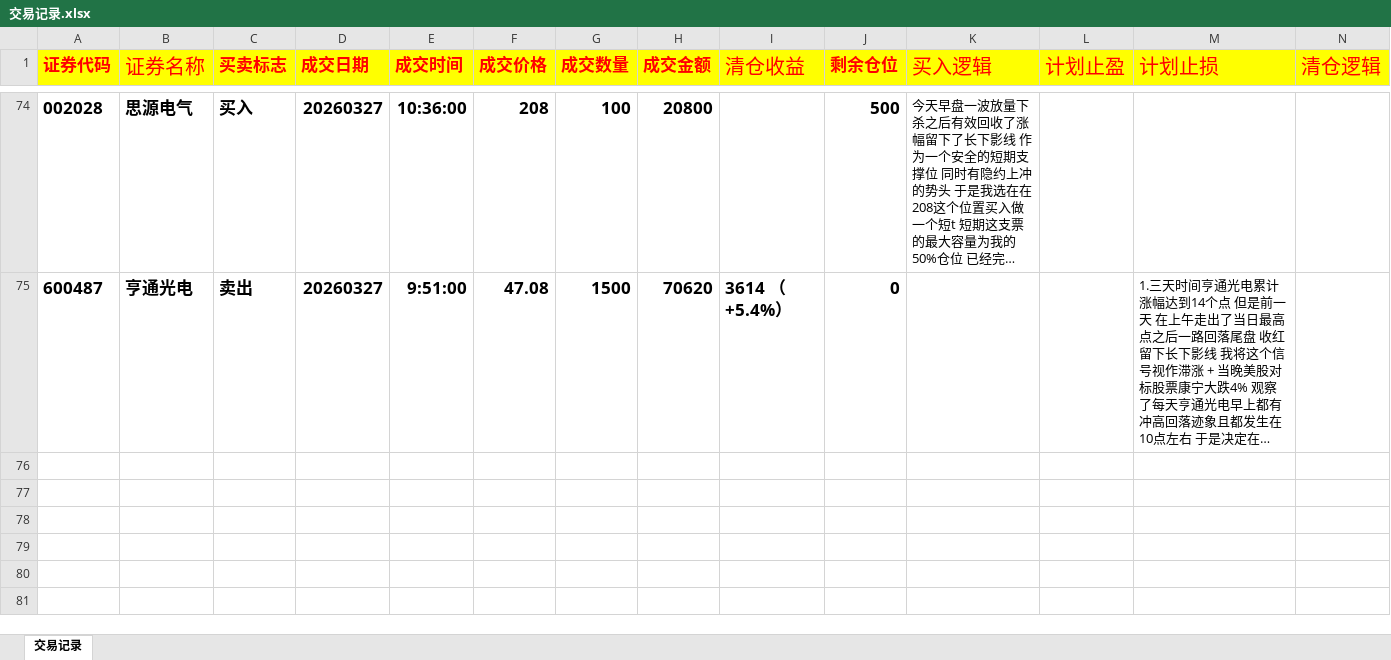
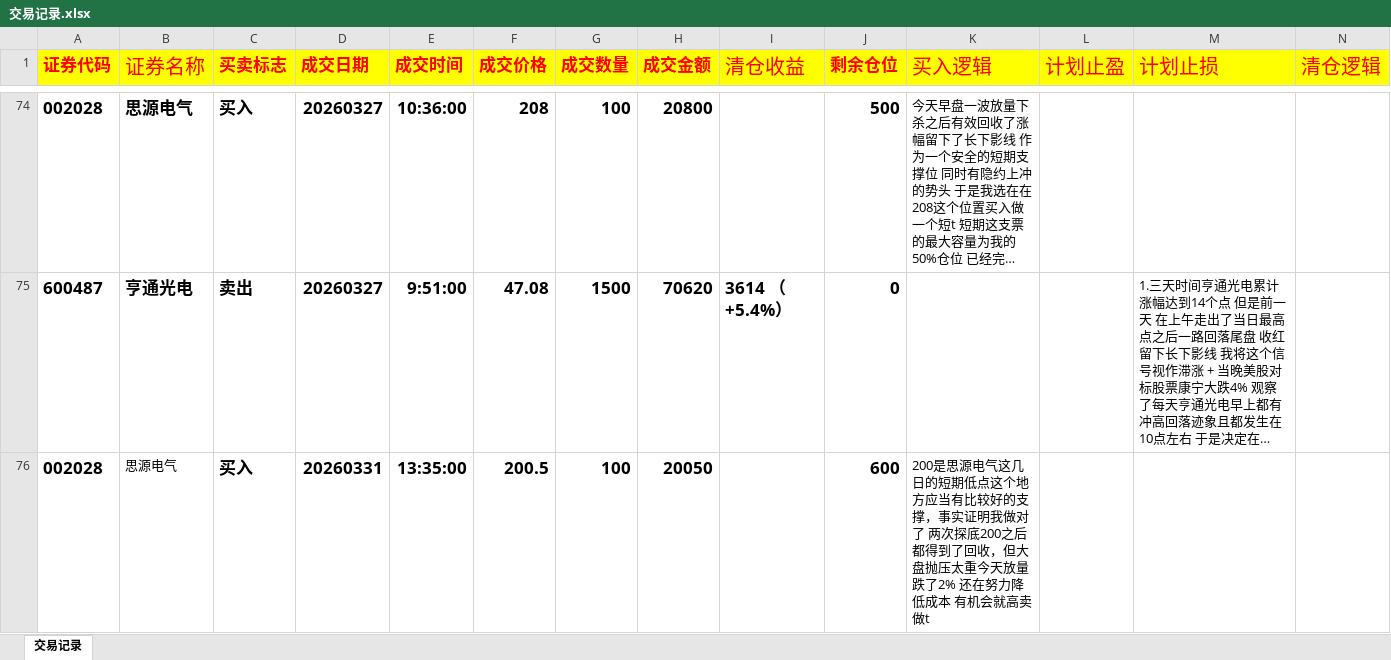
Before and after one commit to buyaofan0001-lang/Trading_assess, an Excel workbook: 交易记录.xlsx, sheet 交易记录, drawn as a sheet; only a part is shown, gaps mark what is left out; long unchanged cells end in …; values as stored, in another font and other column widths than the file's, no borders; the diff names each change by its address in the sheet, - before the commit and + after, or states it on an @@ line.

```diff
--- a/交易记录.xlsx (sheet 交易记录)
+++ b/交易记录.xlsx (sheet 交易记录)
+row 76: 002028 | 思源电气 | 买入 | 20260331 | 13:35:00 | 200.5 | 100 | 20050 |  | 600 | 200是思源电气这几日的短期低点这个地方应当有比较好的支撑，事实证明我做对了 两次探底200之后都得到了回收，但大盘抛压太重今天放量跌了2% 还在努力降低成本 有机会就高卖做t
```
Also changed, not shown: 1 other file.
